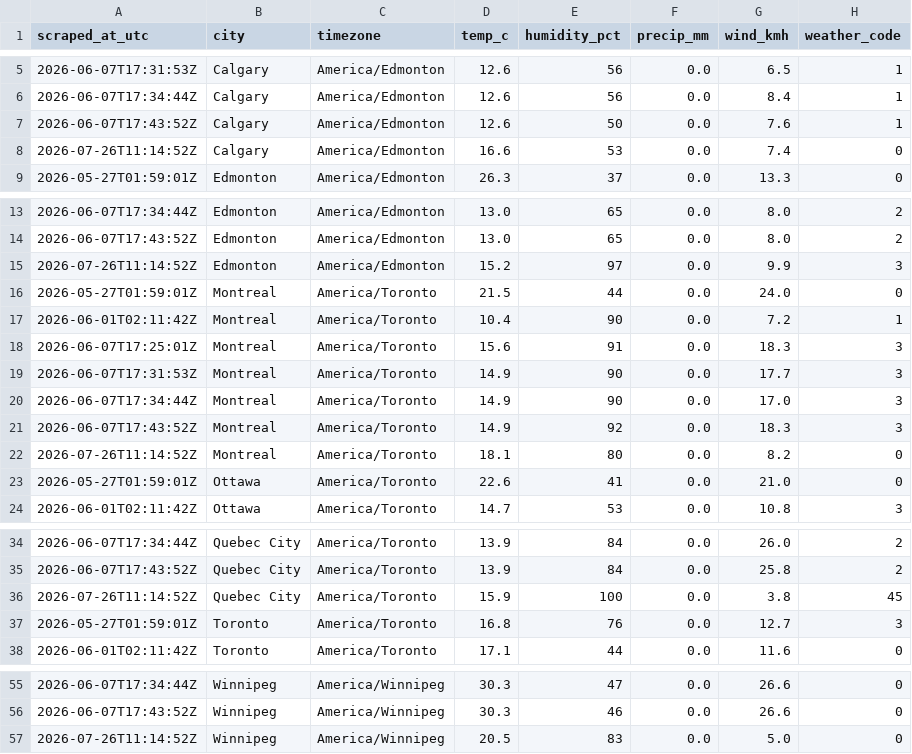
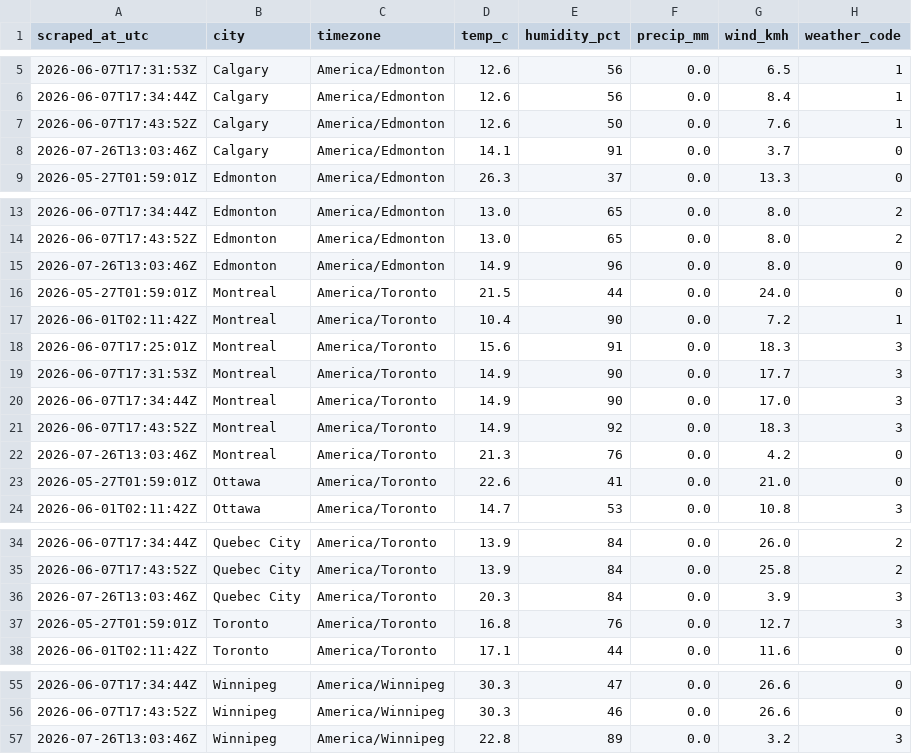
Before and after one commit to imran-ahmed377/weathertracker-ai, a CSV file: output/weather_observations.csv, drawn as a sheet; only a part is shown, gaps mark what is left out; the diff covers the shown part only.

```diff
--- a/output/weather_observations.csv
+++ b/output/weather_observations.csv
@@ -7,3 +7,3 @@ scraped_at_utc,city,timezone,temp_c,humidity_pct,precip_mm,wind_kmh,weather_code
 2026-06-07T17:43:52Z,Calgary,America/Edmonton,12.6,50,0.0,7.6,1
-2026-07-26T11:14:52Z,Calgary,America/Edmonton,16.6,53,0.0,7.4,0
+2026-07-26T13:03:46Z,Calgary,America/Edmonton,14.1,91,0.0,3.7,0
 2026-05-27T01:59:01Z,Edmonton,America/Edmonton,26.3,37,0.0,13.3,0
@@ -14,3 +14,3 @@ scraped_at_utc,city,timezone,temp_c,humidity_pct,precip_mm,wind_kmh,weather_code
 2026-06-07T17:43:52Z,Edmonton,America/Edmonton,13.0,65,0.0,8.0,2
-2026-07-26T11:14:52Z,Edmonton,America/Edmonton,15.2,97,0.0,9.9,3
+2026-07-26T13:03:46Z,Edmonton,America/Edmonton,14.9,96,0.0,8.0,0
 2026-05-27T01:59:01Z,Montreal,America/Toronto,21.5,44,0.0,24.0,0
@@ -21,3 +21,3 @@ scraped_at_utc,city,timezone,temp_c,humidity_pct,precip_mm,wind_kmh,weather_code
 2026-06-07T17:43:52Z,Montreal,America/Toronto,14.9,92,0.0,18.3,3
-2026-07-26T11:14:52Z,Montreal,America/Toronto,18.1,80,0.0,8.2,0
+2026-07-26T13:03:46Z,Montreal,America/Toronto,21.3,76,0.0,4.2,0
 2026-05-27T01:59:01Z,Ottawa,America/Toronto,22.6,41,0.0,21.0,0
@@ -35,3 +35,3 @@ scraped_at_utc,city,timezone,temp_c,humidity_pct,precip_mm,wind_kmh,weather_code
 2026-06-07T17:43:52Z,Quebec City,America/Toronto,13.9,84,0.0,25.8,2
-2026-07-26T11:14:52Z,Quebec City,America/Toronto,15.9,100,0.0,3.8,45
+2026-07-26T13:03:46Z,Quebec City,America/Toronto,20.3,84,0.0,3.9,3
 2026-05-27T01:59:01Z,Toronto,America/Toronto,16.8,76,0.0,12.7,3
@@ -56,2 +56,2 @@ scraped_at_utc,city,timezone,temp_c,humidity_pct,precip_mm,wind_kmh,weather_code
 2026-06-07T17:43:52Z,Winnipeg,America/Winnipeg,30.3,46,0.0,26.6,0
-2026-07-26T11:14:52Z,Winnipeg,America/Winnipeg,20.5,83,0.0,5.0,0
+2026-07-26T13:03:46Z,Winnipeg,America/Winnipeg,22.8,89,0.0,3.2,3
```
Also changed, not shown: 12 edited cells elsewhere in this file, output/weather_daily.csv, 1 other file.
